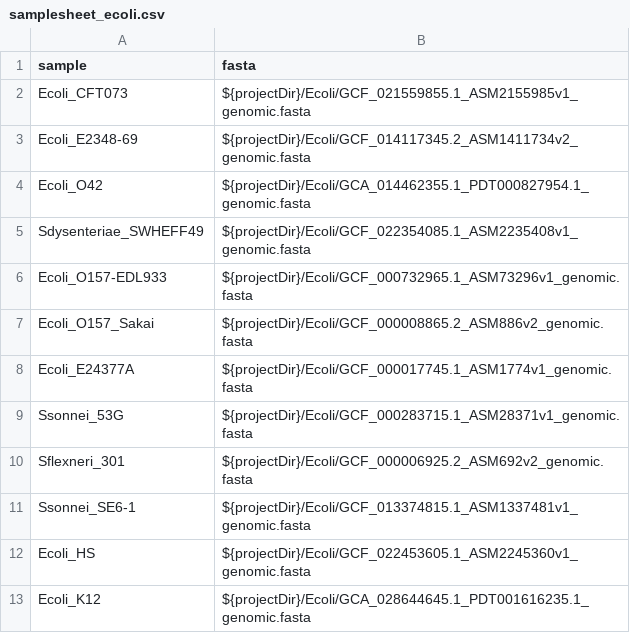
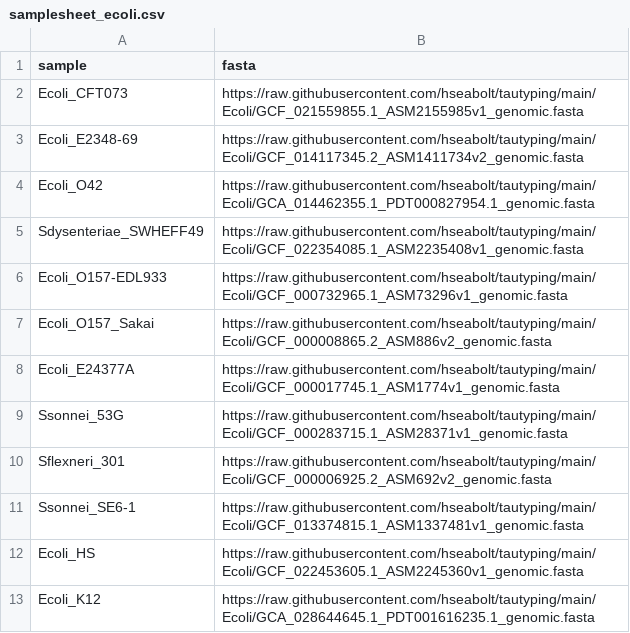
Before and after one commit to hseabolt/tautyping, a CSV file: assets/samplesheet_ecoli.csv, drawn as a sheet.

```diff
--- a/assets/samplesheet_ecoli.csv
+++ b/assets/samplesheet_ecoli.csv
@@ -1,13 +1,13 @@
 sample,fasta
-Ecoli_CFT073,"${projectDir}/Ecoli/GCF_021559855.1_ASM2155985v1_genomic.fasta"
-Ecoli_E2348-69,"${projectDir}/Ecoli/GCF_014117345.2_ASM1411734v2_genomic.fasta"
-Ecoli_O42,"${projectDir}/Ecoli/GCA_014462355.1_PDT000827954.1_genomic.fasta"
-Sdysenteriae_SWHEFF49,"${projectDir}/Ecoli/GCF_022354085.1_ASM2235408v1_genomic.fasta"
-Ecoli_O157-EDL933,"${projectDir}/Ecoli/GCF_000732965.1_ASM73296v1_genomic.fasta"
-Ecoli_O157_Sakai,"${projectDir}/Ecoli/GCF_000008865.2_ASM886v2_genomic.fasta"
-Ecoli_E24377A,"${projectDir}/Ecoli/GCF_000017745.1_ASM1774v1_genomic.fasta"
-Ssonnei_53G,"${projectDir}/Ecoli/GCF_000283715.1_ASM28371v1_genomic.fasta"
-Sflexneri_301,"${projectDir}/Ecoli/GCF_000006925.2_ASM692v2_genomic.fasta"
-Ssonnei_SE6-1,"${projectDir}/Ecoli/GCF_013374815.1_ASM1337481v1_genomic.fasta"
-Ecoli_HS,"${projectDir}/Ecoli/GCF_022453605.1_ASM2245360v1_genomic.fasta"
-Ecoli_K12,"${projectDir}/Ecoli/GCA_028644645.1_PDT001616235.1_genomic.fasta"
+Ecoli_CFT073,https://raw.githubusercontent.com/hseabolt/tautyping/main/Ecoli/GCF_021559855.1_ASM2155985v1_genomic.fasta
+Ecoli_E2348-69,https://raw.githubusercontent.com/hseabolt/tautyping/main/Ecoli/GCF_014117345.2_ASM1411734v2_genomic.fasta
+Ecoli_O42,https://raw.githubusercontent.com/hseabolt/tautyping/main/Ecoli/GCA_014462355.1_PDT000827954.1_genomic.fasta
+Sdysenteriae_SWHEFF49,https://raw.githubusercontent.com/hseabolt/tautyping/main/Ecoli/GCF_022354085.1_ASM2235408v1_genomic.fasta
+Ecoli_O157-EDL933,https://raw.githubusercontent.com/hseabolt/tautyping/main/Ecoli/GCF_000732965.1_ASM73296v1_genomic.fasta
+Ecoli_O157_Sakai,https://raw.githubusercontent.com/hseabolt/tautyping/main/Ecoli/GCF_000008865.2_ASM886v2_genomic.fasta
+Ecoli_E24377A,https://raw.githubusercontent.com/hseabolt/tautyping/main/Ecoli/GCF_000017745.1_ASM1774v1_genomic.fasta
+Ssonnei_53G,https://raw.githubusercontent.com/hseabolt/tautyping/main/Ecoli/GCF_000283715.1_ASM28371v1_genomic.fasta
+Sflexneri_301,https://raw.githubusercontent.com/hseabolt/tautyping/main/Ecoli/GCF_000006925.2_ASM692v2_genomic.fasta
+Ssonnei_SE6-1,https://raw.githubusercontent.com/hseabolt/tautyping/main/Ecoli/GCF_013374815.1_ASM1337481v1_genomic.fasta
+Ecoli_HS,https://raw.githubusercontent.com/hseabolt/tautyping/main/Ecoli/GCF_022453605.1_ASM2245360v1_genomic.fasta
+Ecoli_K12,https://raw.githubusercontent.com/hseabolt/tautyping/main/Ecoli/GCA_028644645.1_PDT001616235.1_genomic.fasta
```
Also changed, not shown: assets/samplesheet_giardia.csv, assets/samplesheet_sc2.csv, 1 other file.
